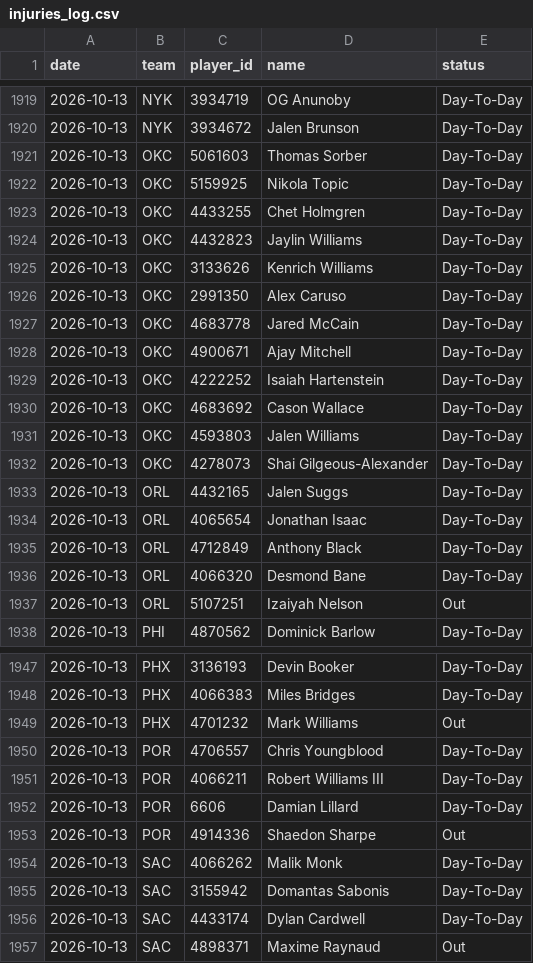
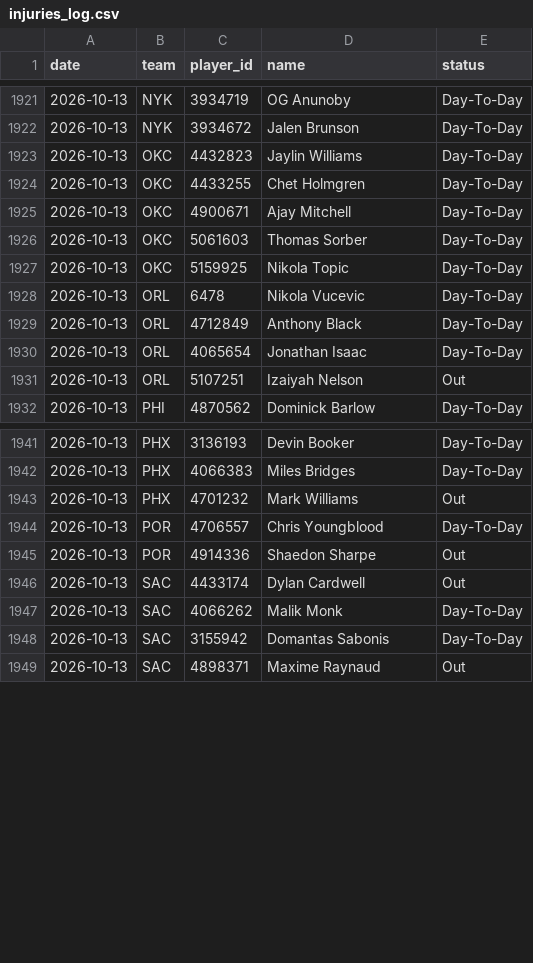
Before and after one commit to DEMON-X13/nba-hub, a CSV file: data/injuries_log.csv, drawn as a sheet; only a part is shown, gaps mark what is left out; the diff covers the shown part only.

```diff
--- a/data/injuries_log.csv
+++ b/data/injuries_log.csv
@@ -1920,18 +1922,10 @@ date,team,player_id,name,status
 2026-10-13,NYK,3934672,Jalen Brunson,Day-To-Day
+2026-10-13,OKC,4432823,Jaylin Williams,Day-To-Day
+2026-10-13,OKC,4433255,Chet Holmgren,Day-To-Day
+2026-10-13,OKC,4900671,Ajay Mitchell,Day-To-Day
 2026-10-13,OKC,5061603,Thomas Sorber,Day-To-Day
 2026-10-13,OKC,5159925,Nikola Topic,Day-To-Day
-2026-10-13,OKC,4433255,Chet Holmgren,Day-To-Day
-2026-10-13,OKC,4432823,Jaylin Williams,Day-To-Day
-2026-10-13,OKC,3133626,Kenrich Williams,Day-To-Day
-2026-10-13,OKC,2991350,Alex Caruso,Day-To-Day
-2026-10-13,OKC,4683778,Jared McCain,Day-To-Day
-2026-10-13,OKC,4900671,Ajay Mitchell,Day-To-Day
-2026-10-13,OKC,4222252,Isaiah Hartenstein,Day-To-Day
-2026-10-13,OKC,4683692,Cason Wallace,Day-To-Day
-2026-10-13,OKC,4593803,Jalen Williams,Day-To-Day
-2026-10-13,OKC,4278073,Shai Gilgeous-Alexander,Day-To-Day
-2026-10-13,ORL,4432165,Jalen Suggs,Day-To-Day
+2026-10-13,ORL,6478,Nikola Vucevic,Day-To-Day
+2026-10-13,ORL,4712849,Anthony Black,Day-To-Day
 2026-10-13,ORL,4065654,Jonathan Isaac,Day-To-Day
-2026-10-13,ORL,4712849,Anthony Black,Day-To-Day
-2026-10-13,ORL,4066320,Desmond Bane,Day-To-Day
 2026-10-13,ORL,5107251,Izaiyah Nelson,Out
@@ -1950,8 +1944,6 @@ date,team,player_id,name,status
 2026-10-13,POR,4706557,Chris Youngblood,Day-To-Day
-2026-10-13,POR,4066211,Robert Williams III,Day-To-Day
-2026-10-13,POR,6606,Damian Lillard,Day-To-Day
 2026-10-13,POR,4914336,Shaedon Sharpe,Out
+2026-10-13,SAC,4433174,Dylan Cardwell,Out
 2026-10-13,SAC,4066262,Malik Monk,Day-To-Day
 2026-10-13,SAC,3155942,Domantas Sabonis,Day-To-Day
-2026-10-13,SAC,4433174,Dylan Cardwell,Day-To-Day
 2026-10-13,SAC,4898371,Maxime Raynaud,Out
```
Also changed, not shown: 4 added rows, 2 removed rows, 1 moved row and 4 edited cells elsewhere in this file, data/predictions.csv, 5 other files.
